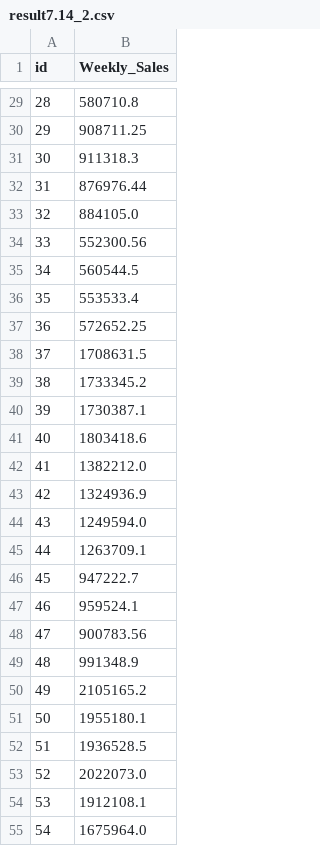
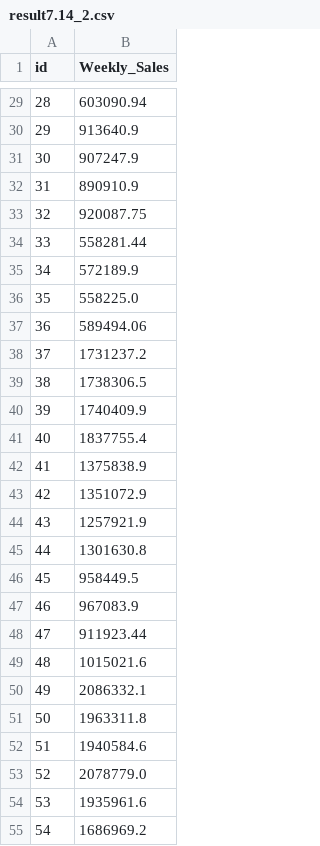
Before and after one commit to ha-seungwon/DACON-Sales_Forecast_Contest, a CSV file: code/result7.14_2.csv, drawn as a sheet; only a part is shown, gaps mark what is left out; the diff covers the shown part only.

```diff
--- a/code/result7.14_2.csv
+++ b/code/result7.14_2.csv
@@ -29,27 +29,27 @@ id,Weekly_Sales
-28,580710.8
-29,908711.25
-30,911318.3
-31,876976.44
-32,884105.0
-33,552300.56
-34,560544.5
-35,553533.4
-36,572652.25
-37,1708631.5
-38,1733345.2
-39,1730387.1
-40,1803418.6
-41,1382212.0
-42,1324936.9
-43,1249594.0
-44,1263709.1
-45,947222.7
-46,959524.1
-47,900783.56
-48,991348.9
-49,2105165.2
-50,1955180.1
-51,1936528.5
-52,2022073.0
-53,1912108.1
-54,1675964.0
+28,603090.94
+29,913640.9
+30,907247.9
+31,890910.9
+32,920087.75
+33,558281.44
+34,572189.9
+35,558225.0
+36,589494.06
+37,1731237.2
+38,1738306.5
+39,1740409.9
+40,1837755.4
+41,1375838.9
+42,1351072.9
+43,1257921.9
+44,1301630.8
+45,958449.5
+46,967083.9
+47,911923.44
+48,1015021.6
+49,2086332.1
+50,1963311.8
+51,1940584.6
+52,2078779.0
+53,1935961.6
+54,1686969.2
```
Also changed, not shown: 153 edited cells elsewhere in this file, 10 other files.
